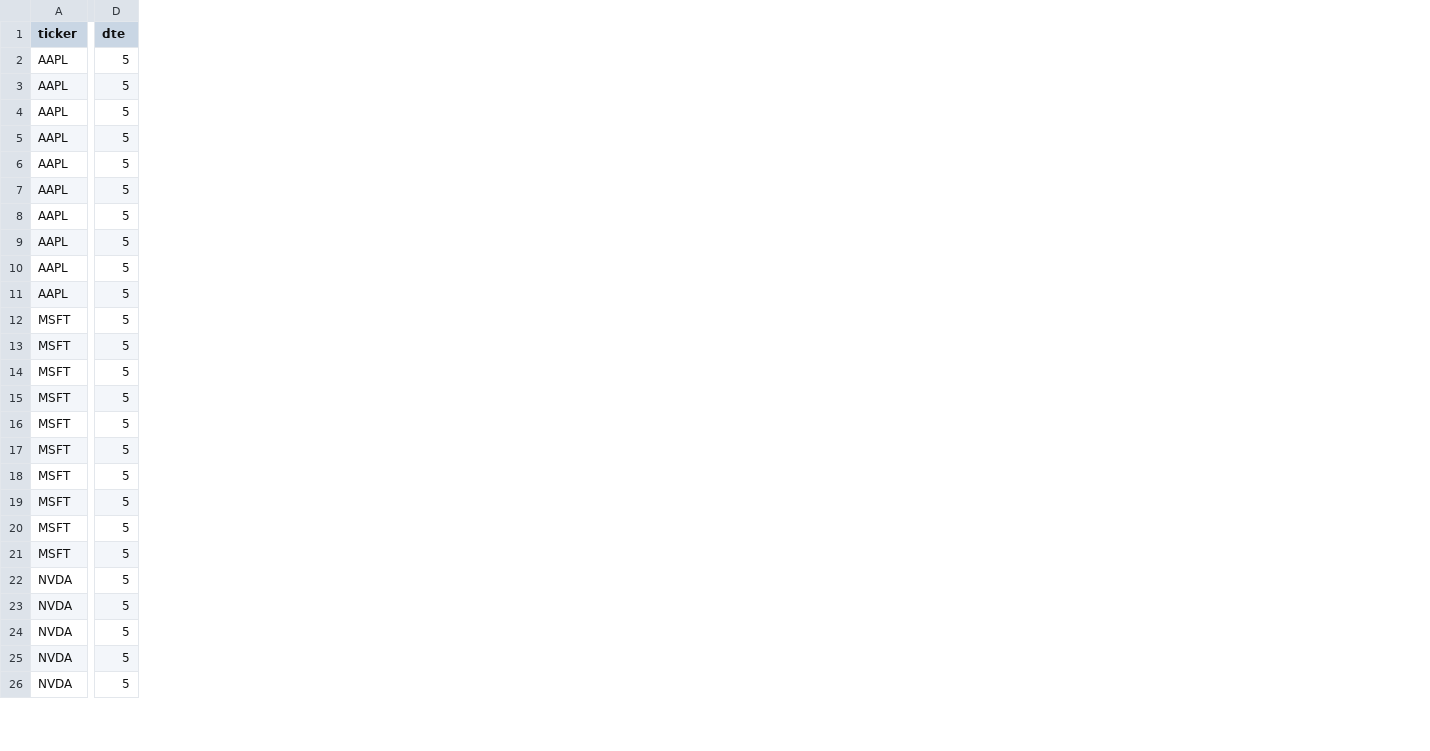
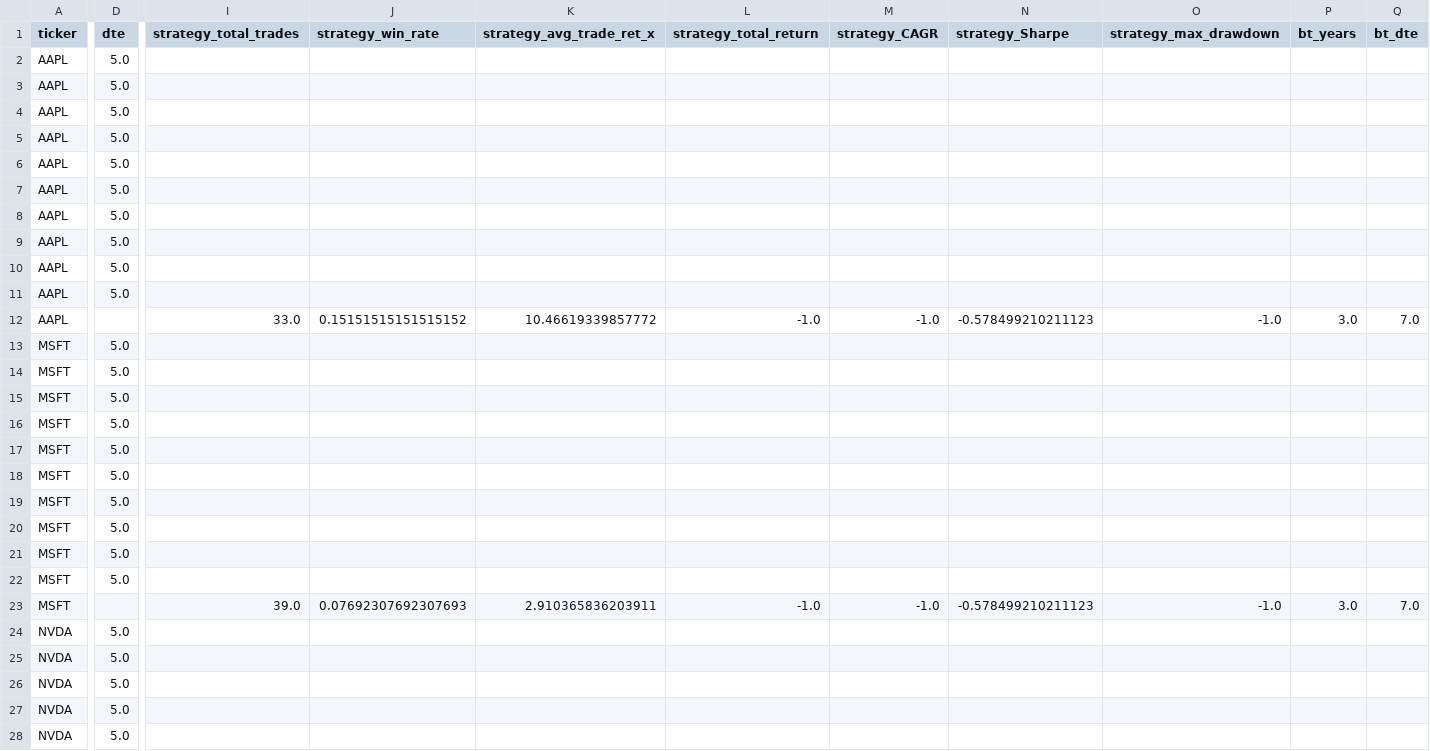
Before and after one commit to sebastian-siemianowski/python-options, a CSV file: screener_results_backtest.csv, drawn as a sheet; only a part is shown, gaps mark what is left out; addresses are those after the commit; rows hold the shown columns only; the diff covers the shown part only; the diff names each change by its address in the sheet, - before the commit and + after, or states it on an @@ line.

Commit message:
Add multi-year strategy backtesting with TP/SL support and update screener outputs

```diff
--- a/screener_results_backtest.csv
+++ b/screener_results_backtest.csv
+column I (strategy_total_trades), empty
+column J (strategy_win_rate), empty
+column K (strategy_avg_trade_ret_x), empty
+column L (strategy_total_return), empty
+column M (strategy_CAGR), empty
+column N (strategy_Sharpe), empty
+column O (strategy_max_drawdown), empty
+column P (bt_years), empty
+column Q (bt_dte), empty
-D2:D11 (dte): 5
+D2:D11 (dte): 5.0
+row 12: AAPL |  | 33.0 | 0.15151515151515152 | 10.46619339857772 | -1.0 | -1.0 | -0.578499210211123 | -1.0 | 3.0 | 7.0
-D13:D22 (dte): 5
+D13:D22 (dte): 5.0
+row 23: MSFT |  | 39.0 | 0.07692307692307693 | 2.910365836203911 | -1.0 | -1.0 | -0.578499210211123 | -1.0 | 3.0 | 7.0
-D24:D28 (dte): 5
+D24:D28 (dte): 5.0
```
Also changed, not shown: 2 added rows, 7 added columns and 15 edited cells elsewhere in this file, 6 other files.
